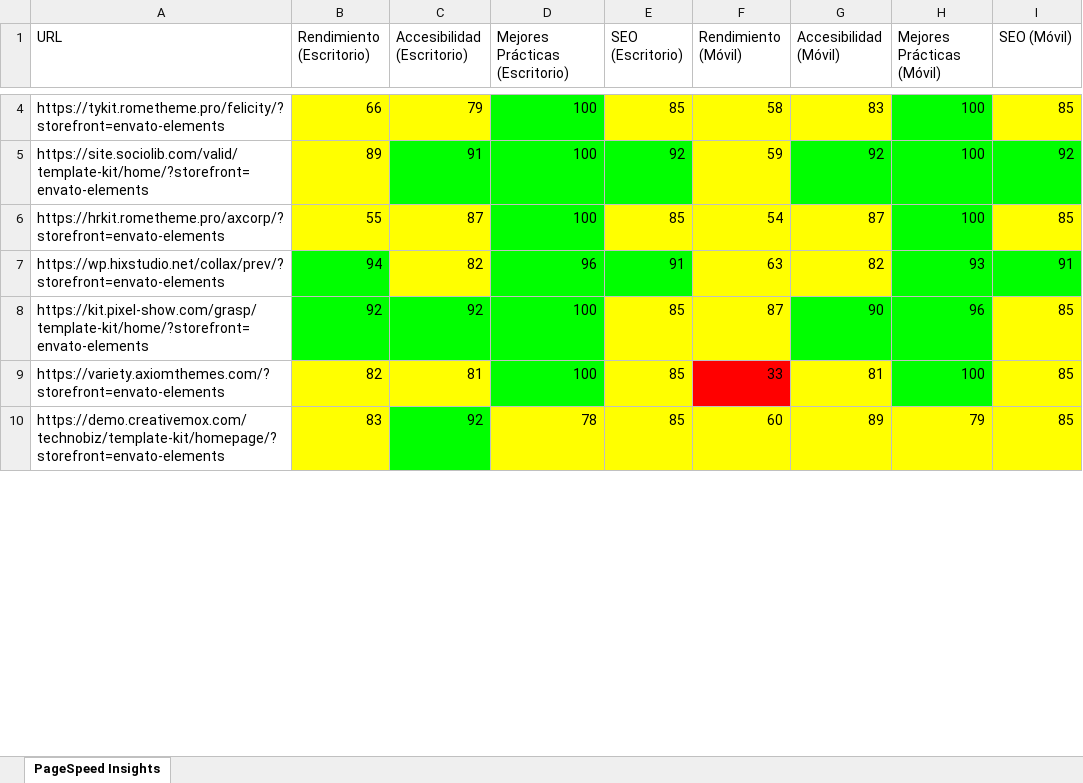
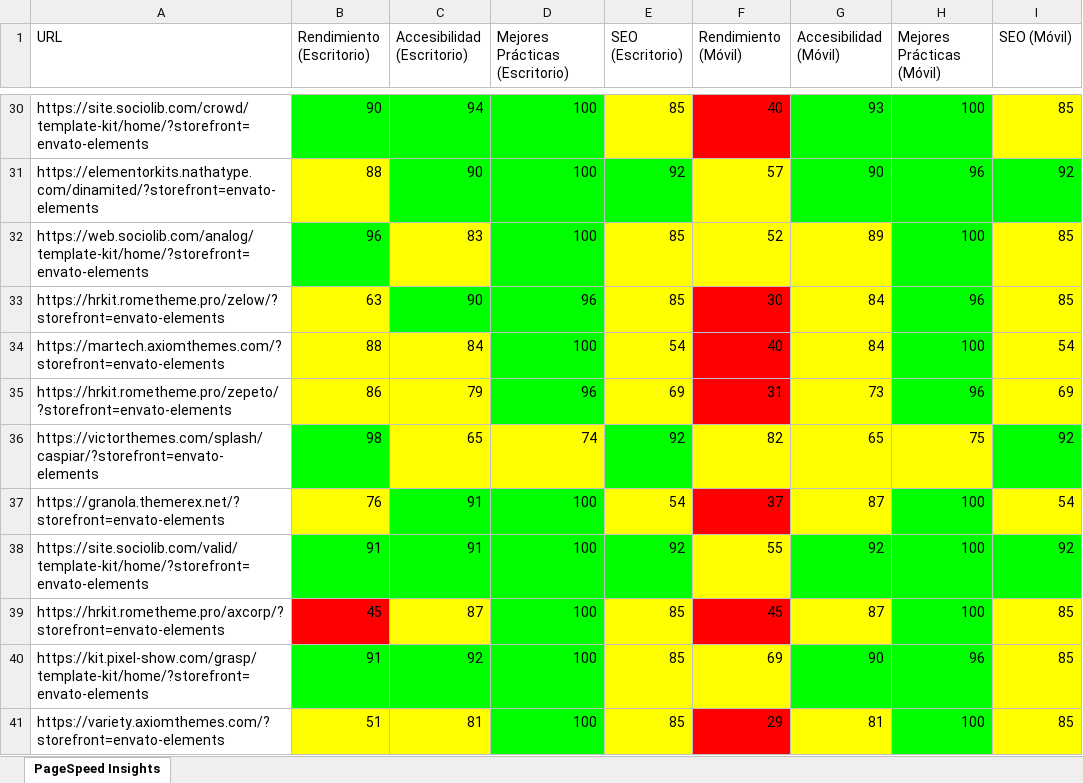
Before and after one commit to ronaldinhoTEC/scraperenvato, an Excel workbook: pagespeed_results.xlsx, sheet PageSpeed Insights, drawn as a sheet; only a part is shown, gaps mark what is left out; values as stored, in another font and other column widths than the file's, no borders; removed rows and columns are numbered as before the commit, all else as after; the diff covers the shown part only; the diff names each change by its address in the sheet, - before the commit and + after, or states it on an @@ line.

```diff
--- a/pagespeed_results.xlsx (sheet PageSpeed Insights)
+++ b/pagespeed_results.xlsx (sheet PageSpeed Insights)
-A30 (URL): https://tykit.rometheme.pro/felicity/?storefront=envato-elements
+A30 (URL): https://site.sociolib.com/crowd/template-kit/home/?storefront=envato-elements
-B30 (Rendimiento (Escritorio)): 66
+B30 (Rendimiento (Escritorio)): 90
-B30:C30 fill: #FFFF00
+B30:C30 fill: #00FF00
-C30 (Accesibilidad (Escritorio)): 79
+C30 (Accesibilidad (Escritorio)): 94
-F30 (Rendimiento (Móvil)): 58
+F30 (Rendimiento (Móvil)): 40
-F30 fill: #FFFF00
+F30 fill: #FF0000
-G30 (Accesibilidad (Móvil)): 83
+G30 (Accesibilidad (Móvil)): 93
-G30 fill: #FFFF00
+G30 fill: #00FF00
+row 31: https://elementorkits.nathatype.com/dinamited/?storefront=envato-elements | 88 | 90 | 100 | 92 | 57 | 90 | 96 | 92
+row 32: https://web.sociolib.com/analog/template-kit/home/?storefront=envato-elements | 96 | 83 | 100 | 85 | 52 | 89 | 100 | 85
+row 33: https://hrkit.rometheme.pro/zelow/?storefront=envato-elements | 63 | 90 | 96 | 85 | 30 | 84 | 96 | 85
+row 34: https://martech.axiomthemes.com/?storefront=envato-elements | 88 | 84 | 100 | 54 | 40 | 84 | 100 | 54
+row 35: https://hrkit.rometheme.pro/zepeto/?storefront=envato-elements | 86 | 79 | 96 | 69 | 31 | 73 | 96 | 69
+row 36: https://victorthemes.com/splash/caspiar/?storefront=envato-elements | 98 | 65 | 74 | 92 | 82 | 65 | 75 | 92
+row 37: https://granola.themerex.net/?storefront=envato-elements | 76 | 91 | 100 | 54 | 37 | 87 | 100 | 54
-B38 (Rendimiento (Escritorio)): 89
+B38 (Rendimiento (Escritorio)): 91
-B38 fill: #FFFF00
+B38 fill: #00FF00
-F38 (Rendimiento (Móvil)): 59
+F38 (Rendimiento (Móvil)): 55
-B39 (Rendimiento (Escritorio)): 55
+B39 (Rendimiento (Escritorio)): 45
-B39 fill: #FFFF00
+B39 fill: #FF0000
-F39 (Rendimiento (Móvil)): 54
+F39 (Rendimiento (Móvil)): 45
-F39 fill: #FFFF00
+F39 fill: #FF0000
-row 7: https://wp.hixstudio.net/collax/prev/?storefront=envato-elements | 94 | 82 | 96 | 91 | 63 | 82 | 93 | 91
-B40 (Rendimiento (Escritorio)): 92
+B40 (Rendimiento (Escritorio)): 91
-F40 (Rendimiento (Móvil)): 87
+F40 (Rendimiento (Móvil)): 69
-B41 (Rendimiento (Escritorio)): 82
+B41 (Rendimiento (Escritorio)): 51
-F41 (Rendimiento (Móvil)): 33
+F41 (Rendimiento (Móvil)): 29
-row 10: https://demo.creativemox.com/technobiz/template-kit/homepage/?storefront=envato-elements | 83 | 92 | 78 | 85 | 60 | 89 | 79 | 85
```
Also changed, not shown: 28 added rows, 10 removed rows, 16 edited cells and cell formats elsewhere in this sheet, 13 other files.
